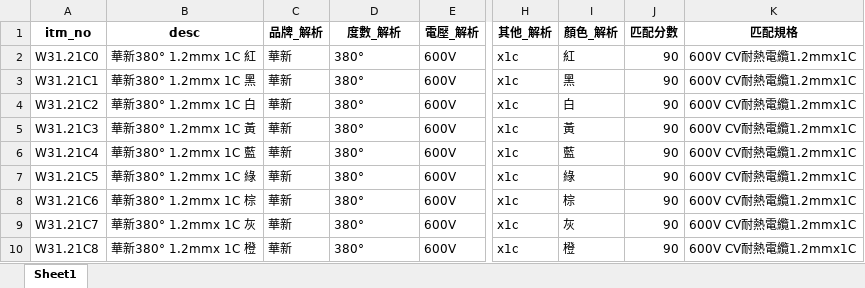
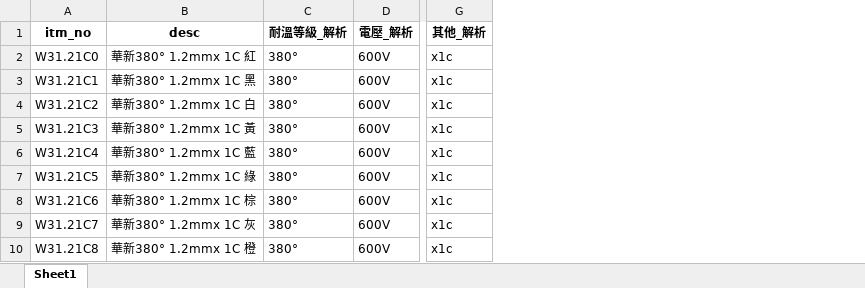
Before and after one commit to stephanie030/hezhan, an Excel workbook: 賀展_比對結果.xlsx, sheet Sheet1, drawn as a sheet; only a part is shown, gaps mark what is left out; values as stored, in another font and other column widths than the file's, no borders; removed rows and columns are numbered as before the commit, all else as after; the diff names each change by its address in the sheet, - before the commit and + after, or states it on an @@ line.

Commit message:
更新 Excel 資料內容

```diff
--- a/賀展_比對結果.xlsx (sheet Sheet1)
+++ b/賀展_比對結果.xlsx (sheet Sheet1)
-column C (品牌_解析), rows 2-10: all 華新
-column I (顏色_解析), rows 2-10: 紅 | 黑 | 白 | 黃 | 藍 | 綠 | 棕 | 灰 | 橙
-column J (匹配分數), rows 2-10: all 90
-column K (匹配規格), rows 2-10: all 600V CV耐熱電纜1.2mmx1C
-C1: 度數_解析
+C1: 耐溫等級_解析
```
